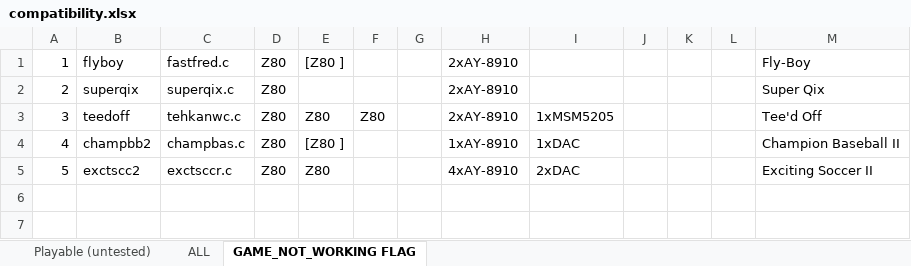
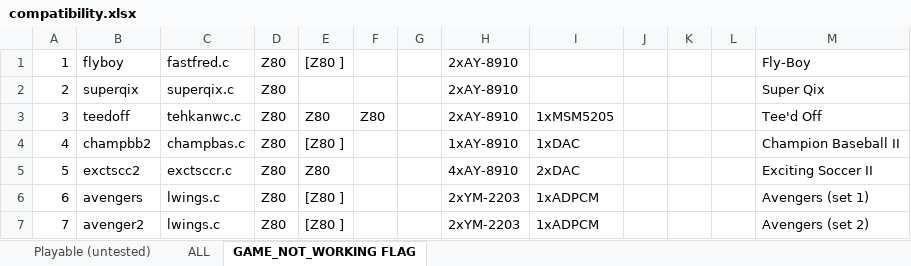
Before and after one commit to georgemoralis/arcadeflex, an Excel workbook: 0.36/compatibility.xlsx, sheet GAME_NOT_WORKING FLAG, drawn as a sheet; values as stored, in another font and other column widths than the file's, no borders; the diff names each change by its address in the sheet, - before the commit and + after, or states it on an @@ line.

Commit message:
036 : lwings driver

```diff
--- a/0.36/compatibility.xlsx (sheet GAME_NOT_WORKING FLAG)
+++ b/0.36/compatibility.xlsx (sheet GAME_NOT_WORKING FLAG)
+row 6: 6 | avengers | lwings.c | Z80 | [Z80 ] |  |  | 2xYM-2203 | 1xADPCM |  |  |  | Avengers (set 1)
+row 7: 7 | avenger2 | lwings.c | Z80 | [Z80 ] |  |  | 2xYM-2203 | 1xADPCM |  |  |  | Avengers (set 2)
```
Also changed, not shown: sheet ALL, sheet Playable (untested), 12 other files.
